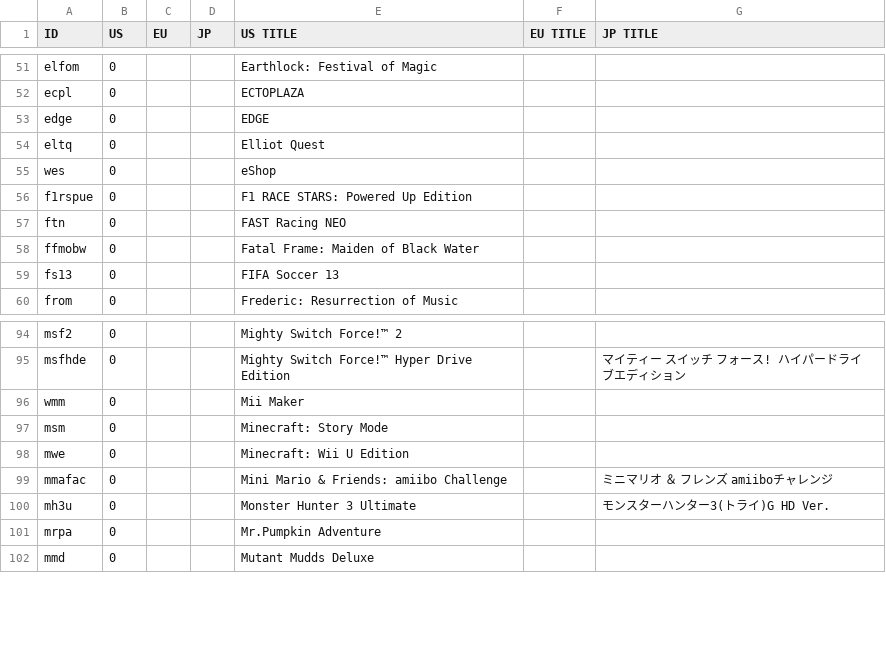
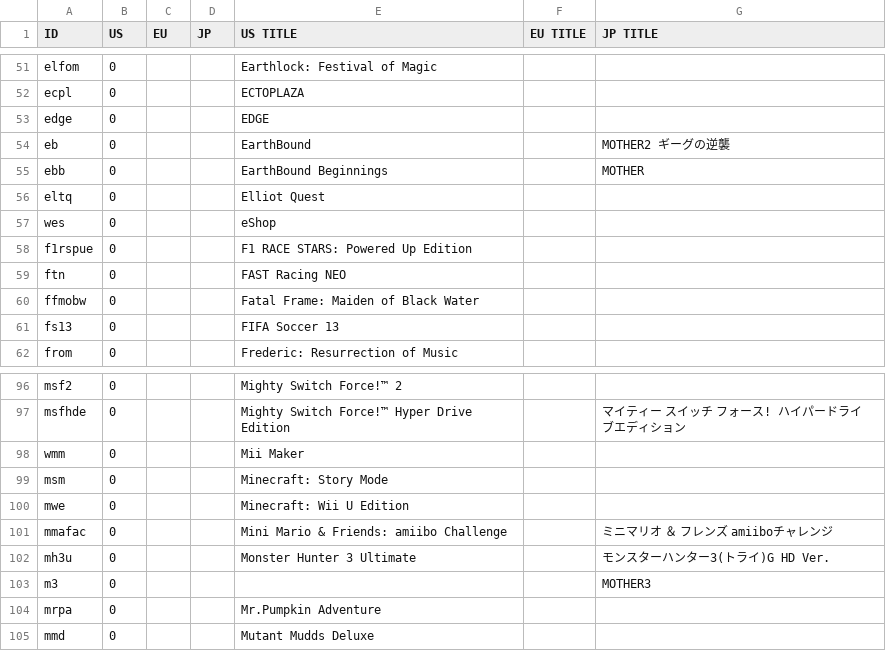
Before and after one commit to ninstar/Rich-Presence-U-DB, a CSV file: titles/wup.csv, drawn as a sheet; only a part is shown, gaps mark what is left out; the diff names each change by its address in the sheet, - before the commit and + after, or states it on an @@ line.

Commit message:
Update wup.csv

```diff
--- a/titles/wup.csv
+++ b/titles/wup.csv
+row 54: eb | 0 |  |  | EarthBound |  | MOTHER2 ギーグの逆襲
+row 55: ebb | 0 |  |  | EarthBound Beginnings |  | MOTHER
+row 103: m3 | 0 |  |  |  |  | MOTHER3
```
